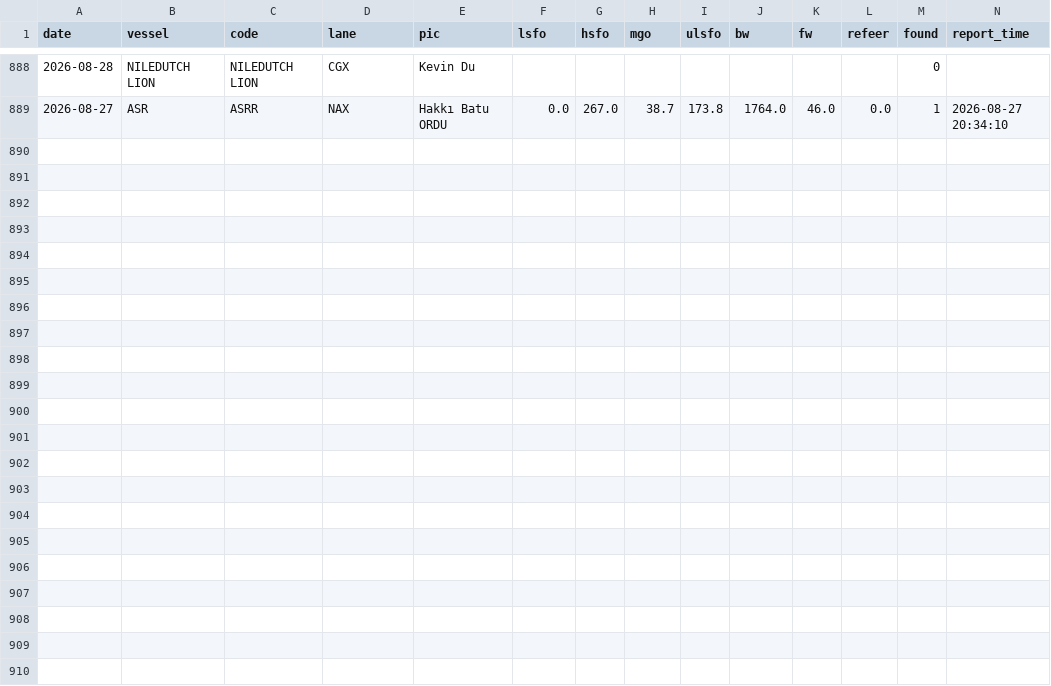
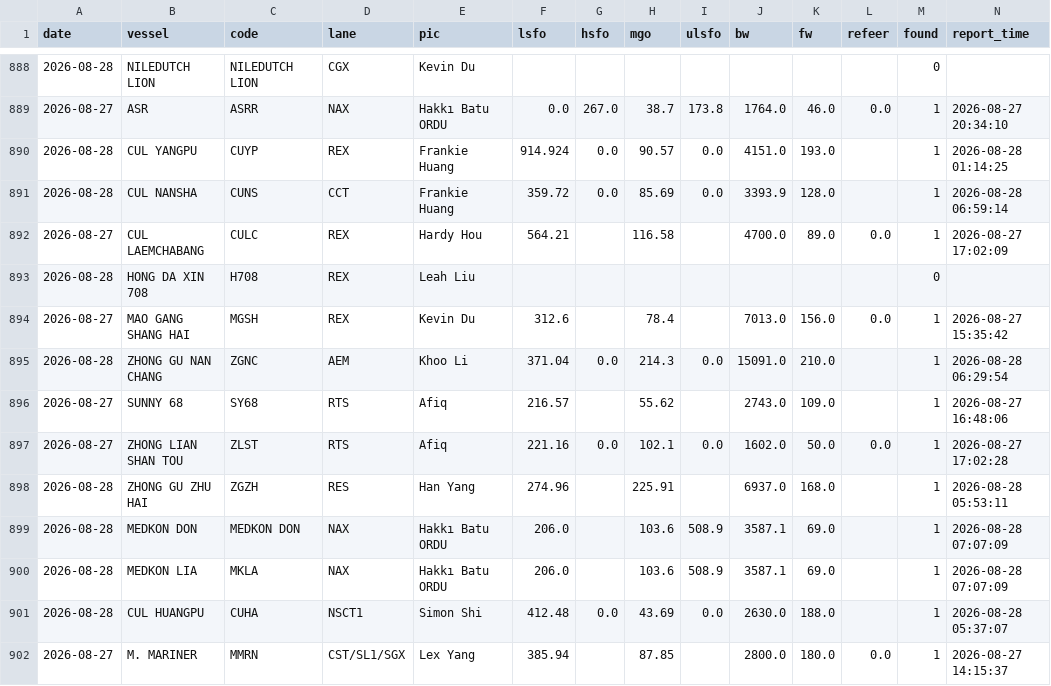
Before and after one commit to LeahLiuL/Claw-Report, a CSV file: rob_data/rob_history.csv, drawn as a sheet; only a part is shown, gaps mark what is left out.

```diff
--- a/rob_data/rob_history.csv
+++ b/rob_data/rob_history.csv
@@ -889 +889,14 @@ date,vessel,code,lane,pic,lsfo,hsfo,mgo,ulsfo,bw,fw,refeer,found,report_time
 2026-08-27,ASR,ASRR,NAX,Hakkı Batu ORDU,0.0,267.0,38.7,173.8,1764.0,46.0,0.0,1,2026-08-27 20:34:10
+2026-08-28,CUL YANGPU,CUYP,REX,Frankie Huang,914.924,0.0,90.57,0.0,4151.0,193.0,,1,2026-08-28 01:14:25
+2026-08-28,CUL NANSHA,CUNS,CCT,Frankie Huang,359.72,0.0,85.69,0.0,3393.9,128.0,,1,2026-08-28 06:59:14
+2026-08-27,CUL LAEMCHABANG,CULC,REX,Hardy Hou,564.21,,116.58,,4700.0,89.0,0.0,1,2026-08-27 17:02:09
+2026-08-28,HONG DA XIN 708,H708,REX,Leah Liu,,,,,,,,0,
+2026-08-27,MAO GANG SHANG HAI,MGSH,REX,Kevin Du,312.6,,78.4,,7013.0,156.0,0.0,1,2026-08-27 15:35:42
+2026-08-28,ZHONG GU NAN CHANG,ZGNC,AEM,Khoo Li,371.04,0.0,214.3,0.0,15091.0,210.0,,1,2026-08-28 06:29:54
+2026-08-27,SUNNY 68,SY68,RTS,Afiq,216.57,,55.62,,2743.0,109.0,,1,2026-08-27 16:48:06
+2026-08-27,ZHONG LIAN SHAN TOU,ZLST,RTS,Afiq,221.16,0.0,102.1,0.0,1602.0,50.0,0.0,1,2026-08-27 17:02:28
+2026-08-28,ZHONG GU ZHU HAI,ZGZH,RES,Han Yang,274.96,,225.91,,6937.0,168.0,,1,2026-08-28 05:53:11
+2026-08-28,MEDKON DON,MEDKON DON,NAX,Hakkı Batu ORDU,206.0,,103.6,508.9,3587.1,69.0,,1,2026-08-28 07:07:09
+2026-08-28,MEDKON LIA,MKLA,NAX,Hakkı Batu ORDU,206.0,,103.6,508.9,3587.1,69.0,,1,2026-08-28 07:07:09
+2026-08-28,CUL HUANGPU,CUHA,NSCT1,Simon Shi,412.48,0.0,43.69,0.0,2630.0,188.0,,1,2026-08-28 05:37:07
+2026-08-27,M. MARINER,MMRN,CST/SL1/SGX,Lex Yang,385.94,,87.85,,2800.0,180.0,0.0,1,2026-08-27 14:15:37
```
Also changed, not shown: 4 other files.
